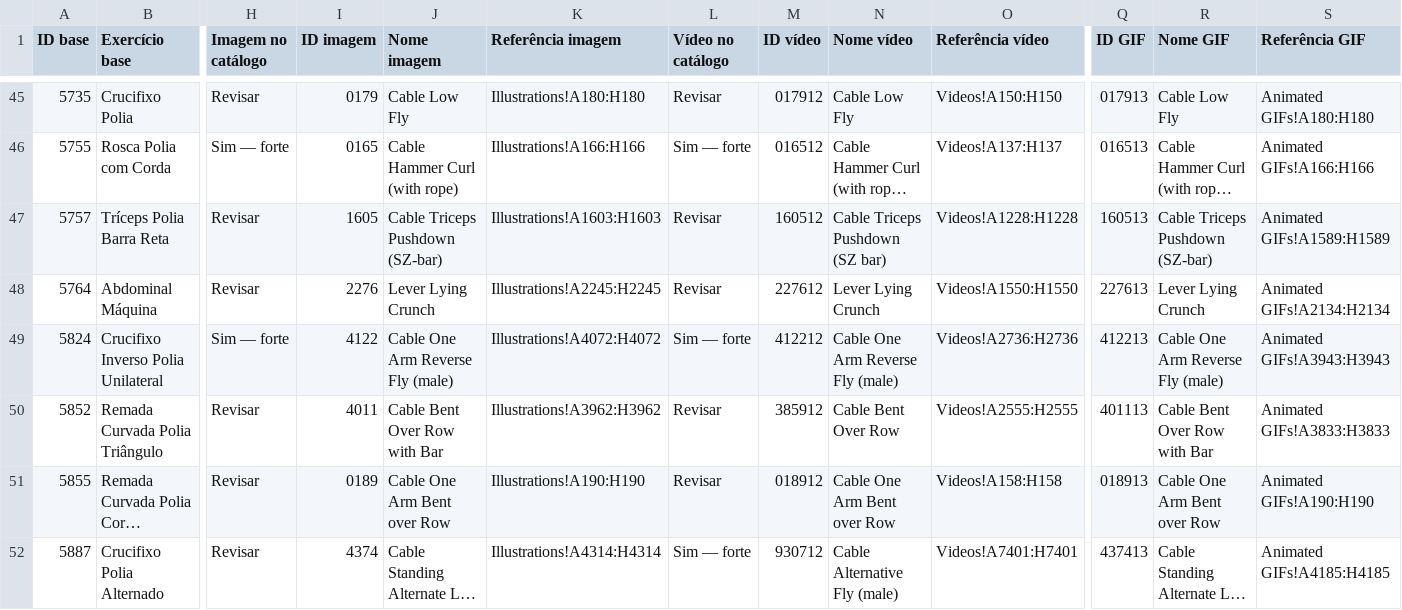
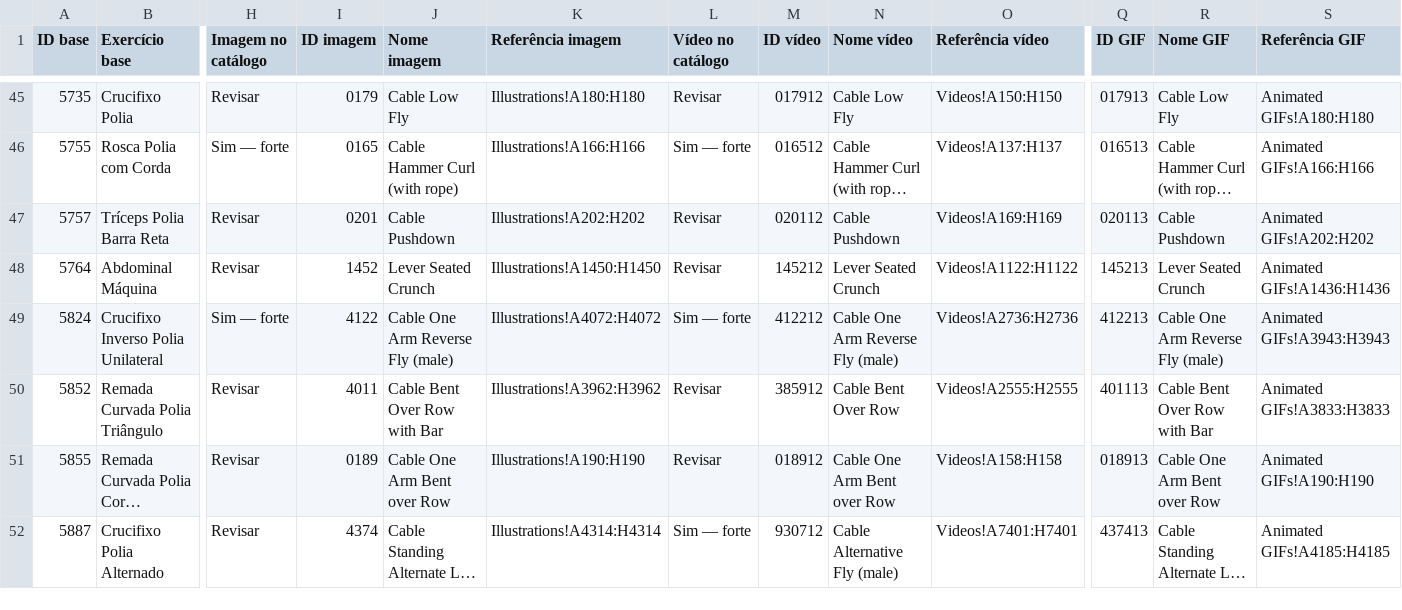
Before and after one commit to guilherme-b-sousa-smartfit/exercises, a CSV file: out/comparativo/Lacunas atuais.csv, drawn as a sheet; only a part is shown, gaps mark what is left out; long unchanged cells end in …; the diff covers the shown part only; the diff names each change by its address in the sheet, - before the commit and + after, or states it on an @@ line.

```diff
--- a/out/comparativo/Lacunas atuais.csv
+++ b/out/comparativo/Lacunas atuais.csv
-I47 (ID imagem): 1605
+I47 (ID imagem): 0201
-J47 (Nome imagem): Cable Triceps Pushdown (SZ-bar)
+J47 (Nome imagem): Cable Pushdown
-K47 (Referência imagem): Illustrations!A1603:H1603
+K47 (Referência imagem): Illustrations!A202:H202
-M47 (ID vídeo): 160512
+M47 (ID vídeo): 020112
-N47 (Nome vídeo): Cable Triceps Pushdown (SZ bar)
+N47 (Nome vídeo): Cable Pushdown
-O47 (Referência vídeo): Videos!A1228:H1228
+O47 (Referência vídeo): Videos!A169:H169
-Q47 (ID GIF): 160513
+Q47 (ID GIF): 020113
-R47 (Nome GIF): Cable Triceps Pushdown (SZ-bar)
+R47 (Nome GIF): Cable Pushdown
-S47 (Referência GIF): Animated GIFs!A1589:H1589
+S47 (Referência GIF): Animated GIFs!A202:H202
-I48 (ID imagem): 2276
+I48 (ID imagem): 1452
-J48 (Nome imagem): Lever Lying Crunch
+J48 (Nome imagem): Lever Seated Crunch
-K48 (Referência imagem): Illustrations!A2245:H2245
+K48 (Referência imagem): Illustrations!A1450:H1450
-M48 (ID vídeo): 227612
+M48 (ID vídeo): 145212
-N48 (Nome vídeo): Lever Lying Crunch
+N48 (Nome vídeo): Lever Seated Crunch
-O48 (Referência vídeo): Videos!A1550:H1550
+O48 (Referência vídeo): Videos!A1122:H1122
-Q48 (ID GIF): 227613
+Q48 (ID GIF): 145213
-R48 (Nome GIF): Lever Lying Crunch
+R48 (Nome GIF): Lever Seated Crunch
-S48 (Referência GIF): Animated GIFs!A2134:H2134
+S48 (Referência GIF): Animated GIFs!A1436:H1436
```
Also changed, not shown: 95 edited cells elsewhere in this file, out/comparativo/Critérios.csv, out/comparativo/Resumo.csv, 14 other files.
